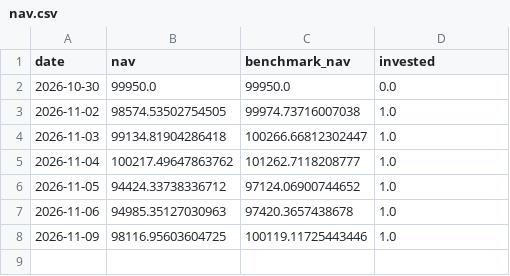
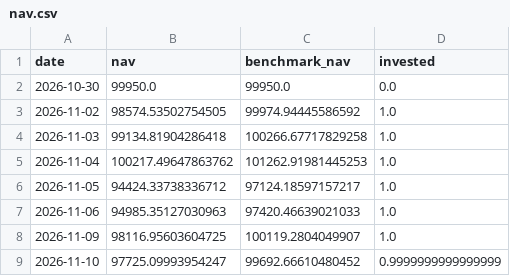
Before and after one commit to gimann421/trade, a CSV file: paper/stock_rnd_quintile/nav.csv, drawn as a sheet.

```diff
--- a/paper/stock_rnd_quintile/nav.csv
+++ b/paper/stock_rnd_quintile/nav.csv
@@ -2,7 +2,8 @@ date,nav,benchmark_nav,invested
 2026-10-30,99950.0,99950.0,0.0
-2026-11-02,98574.53502754505,99974.73716007038,1.0
-2026-11-03,99134.81904286418,100266.66812302447,1.0
-2026-11-04,100217.49647863762,101262.7118208777,1.0
-2026-11-05,94424.33738336712,97124.06900744652,1.0
-2026-11-06,94985.35127030963,97420.3657438678,1.0
-2026-11-09,98116.95603604725,100119.11725443446,1.0
+2026-11-02,98574.53502754505,99974.94445586592,1.0
+2026-11-03,99134.81904286418,100266.67717829258,1.0
+2026-11-04,100217.49647863762,101262.91981445253,1.0
+2026-11-05,94424.33738336712,97124.18597157217,1.0
+2026-11-06,94985.35127030963,97420.46639021033,1.0
+2026-11-09,98116.95603604725,100119.2804049907,1.0
+2026-11-10,97725.09993954247,99692.66610480452,0.9999999999999999
```
Also changed, not shown: paper/stock_lowaccruals_quintile/nav.csv, paper/stock_resmom6_1_decile/nav.csv, 16 other files.
